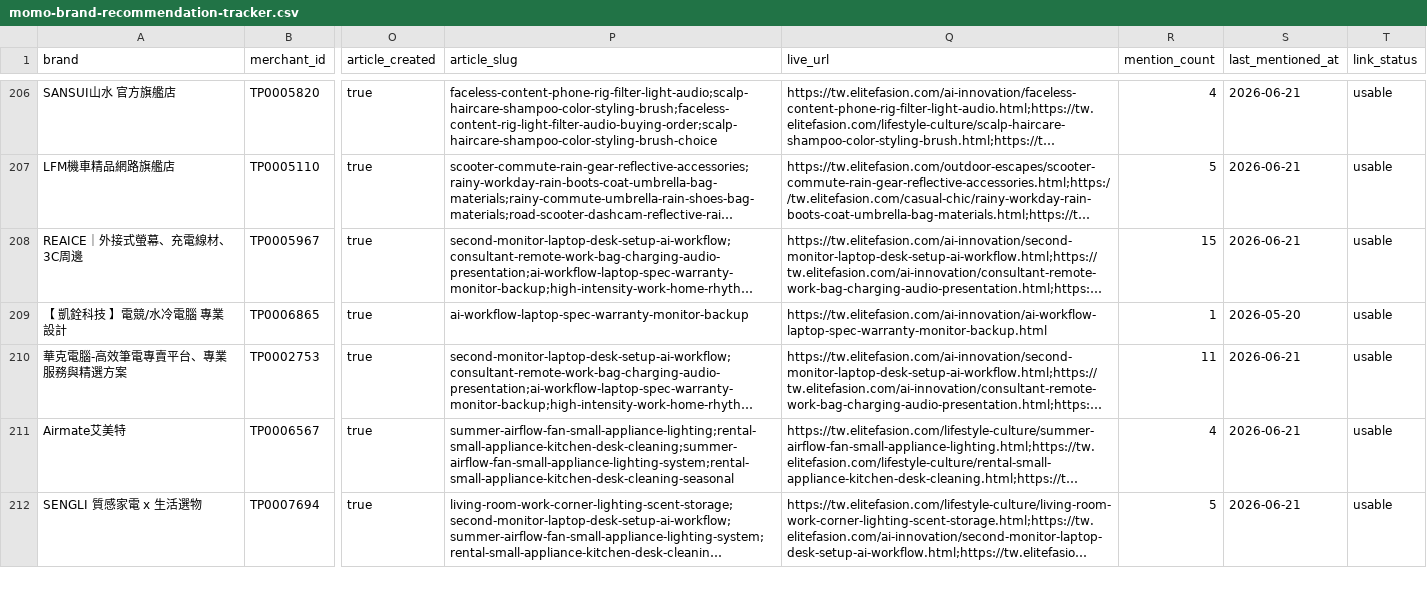
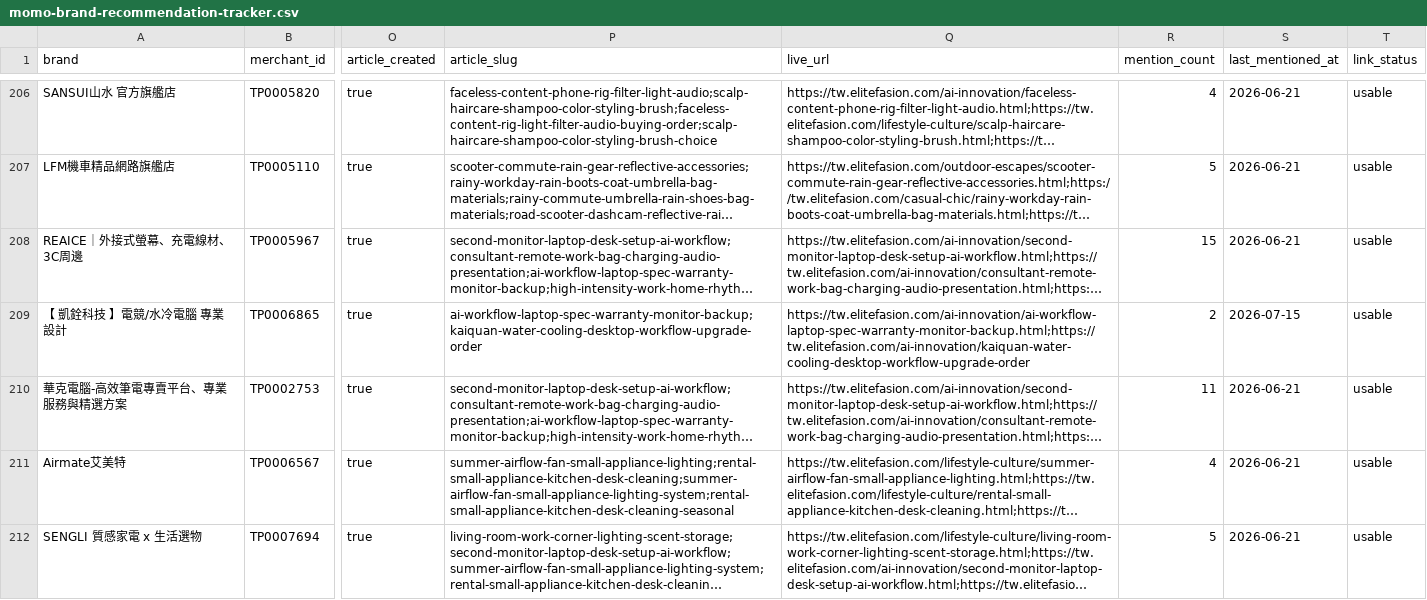
Before and after one commit to mkhsu2002/elitefashiontw, a CSV file: automation/momo-brand-recommendation-tracker.csv, drawn as a sheet; only a part is shown, gaps mark what is left out; long unchanged cells end in …; the diff names each change by its address in the sheet, - before the commit and + after, or states it on an @@ line.

Commit message:
Publish Kaiquan momo desktop guide

```diff
--- a/automation/momo-brand-recommendation-tracker.csv
+++ b/automation/momo-brand-recommendation-tracker.csv
-P209 (article_slug): ai-workflow-laptop-spec-warranty-monitor-backup
+P209 (article_slug): ai-workflow-laptop-spec-warranty-monitor-backup;kaiquan-water-cooling-desktop-workflow-upgrade-order
-Q209 (live_url): https://tw.elitefasion.com/ai-innovation/ai-workflow-laptop-spec-warranty-monitor-backup.html
+Q209 (live_url): https://tw.elitefasion.com/ai-innovation/ai-workflow-laptop-spec-warranty-monitor-backup.html;https://tw.elitefasion.com/ai-innovation/kaiquan-water-cooling-desktop-workflow-upgrade-order
-R209 (mention_count): 1
+R209 (mention_count): 2
-S209 (last_mentioned_at): 2026-05-20
+S209 (last_mentioned_at): 2026-07-15
```
Also changed, not shown: automation/reports/elite-tw-momo-top-100-brand-daily-post-queue-2026-07-14.csv, 21 other files.
